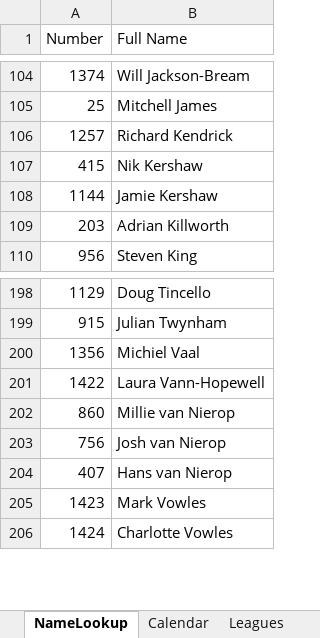
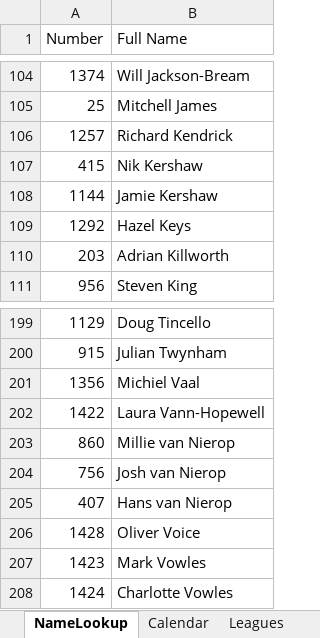
Before and after one commit to WellandValleyCC/WellandValleyCC.github.io, an Excel workbook: data/ClubEvents_2026.xlsx, sheet NameLookup, drawn as a sheet; only a part is shown, gaps mark what is left out; values as stored, in another font and other column widths than the file's, no borders; the diff names each change by its address in the sheet, - before the commit and + after, or states it on an @@ line.

```diff
--- a/data/ClubEvents_2026.xlsx (sheet NameLookup)
+++ b/data/ClubEvents_2026.xlsx (sheet NameLookup)
+row 109: 1292 | Hazel Keys
+row 206: 1428 | Oliver Voice
```
Also changed, not shown: sheet Competitors, other sheet tabs, formulas that keep their value.
